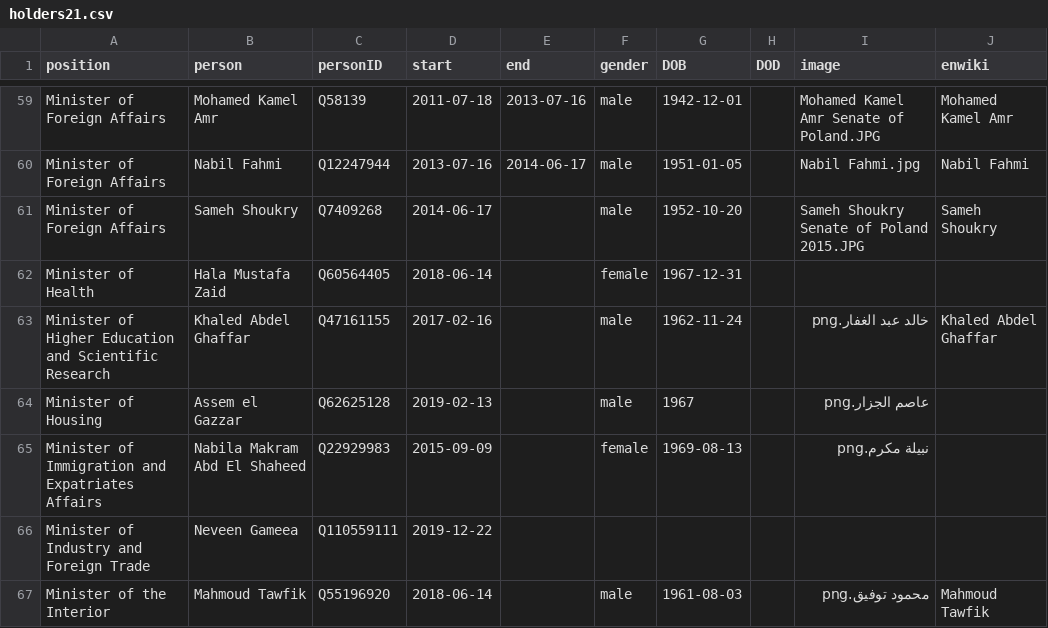
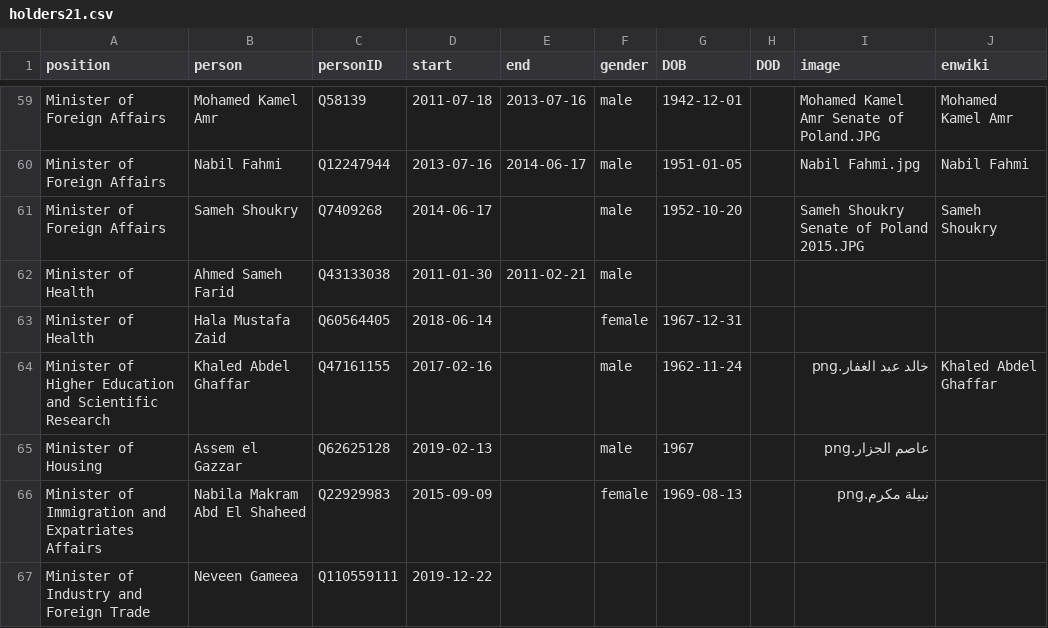
Before and after one commit to every-politician-scrapers/egypt-ministers, a CSV file: html/holders21.csv, drawn as a sheet; only a part is shown, gaps mark what is left out; the shorter side is filled out with more unchanged rows.

Commit message:
PCB update

```diff
--- a/html/holders21.csv
+++ b/html/holders21.csv
@@ -61,2 +61,3 @@ Minister of Foreign Affairs,Nabil Fahmi,Q12247944,2013-07-16,2014-06-17,male,195
 Minister of Foreign Affairs,Sameh Shoukry,Q7409268,2014-06-17,,male,1952-10-20,,Sameh Shoukry Senate of Poland 2015.JPG,Sameh Shoukry
+Minister of Health,Ahmed Sameh Farid,Q43133038,2011-01-30,2011-02-21,male,,,,
 Minister of Health,Hala Mustafa Zaid,Q60564405,2018-06-14,,female,1967-12-31,,,
```
